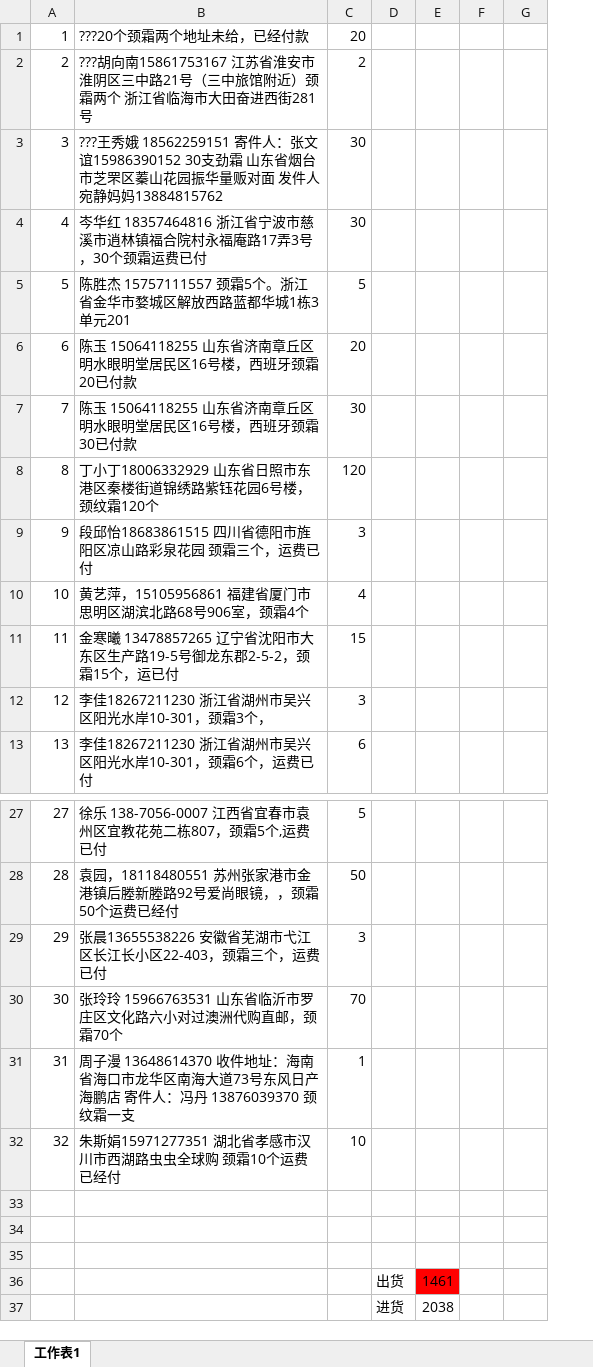
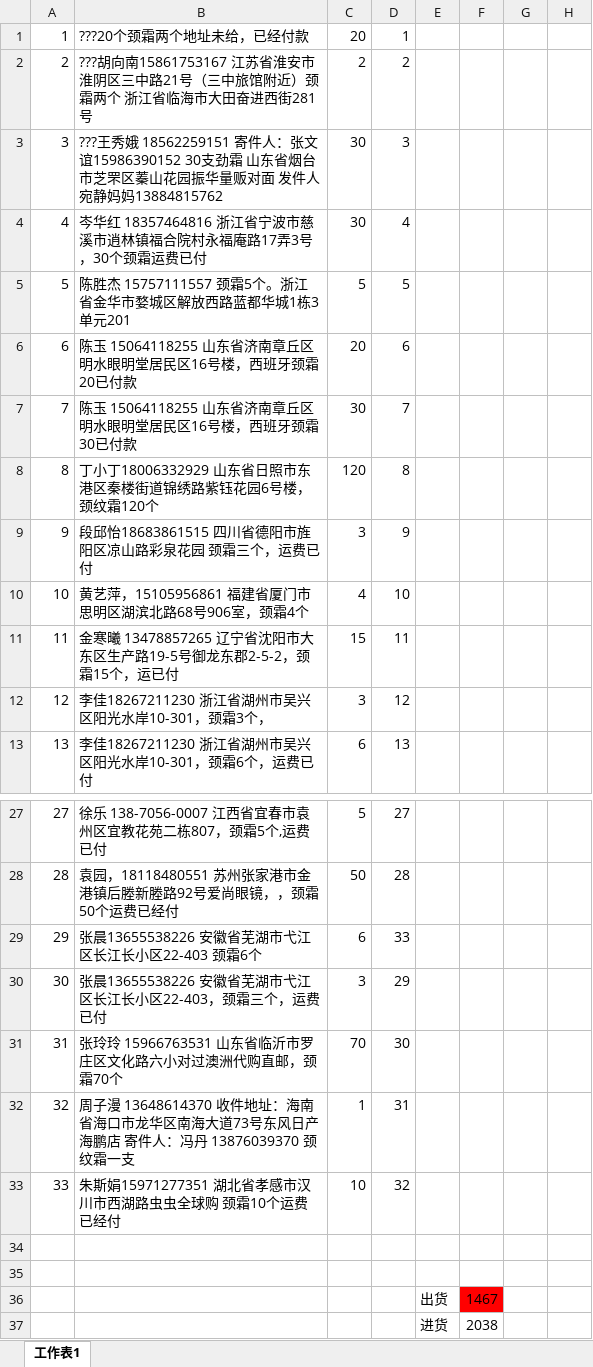
Before and after one commit to chenxin0123/wangyunpiao, an Excel workbook: ttt.xlsx, sheet 工作表1, drawn as a sheet; only a part is shown, gaps mark what is left out; values as stored, in another font and other column widths than the file's, no borders; removed rows and columns are numbered as before the commit, all else as after; the diff names each change by its address in the sheet, - before the commit and + after, or states it on an @@ line.

```diff
--- a/ttt.xlsx (sheet 工作表1)
+++ b/ttt.xlsx (sheet 工作表1)
+column D, rows 1-13: 1 | 2 | 3 | 4 | 5 | 6 | 7 | 8 | 9 | 10 | 11 | 12 | 13; rows 27-28: 27 | 28; rows 30-33: 29 | 30 | 31 | 32
-column E, rows 36-37: 1461 | 2038
+column F, rows 36-37: 1467 | 2038
+row 29: 29 | 张晨13655538226 安徽省芜湖市弋江区长江长小区22-403 颈霜6个 | 6 | 33
@@ column A renumbered between rows 30 and 33 @@
-row 35: (empty)
```
Also changed, not shown: 1 other file.
